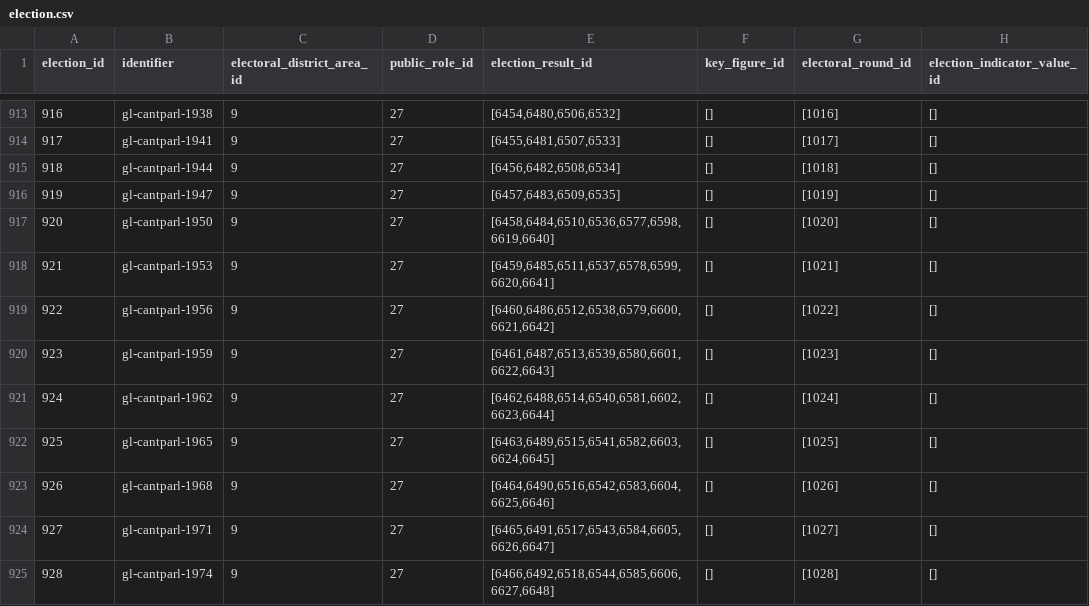
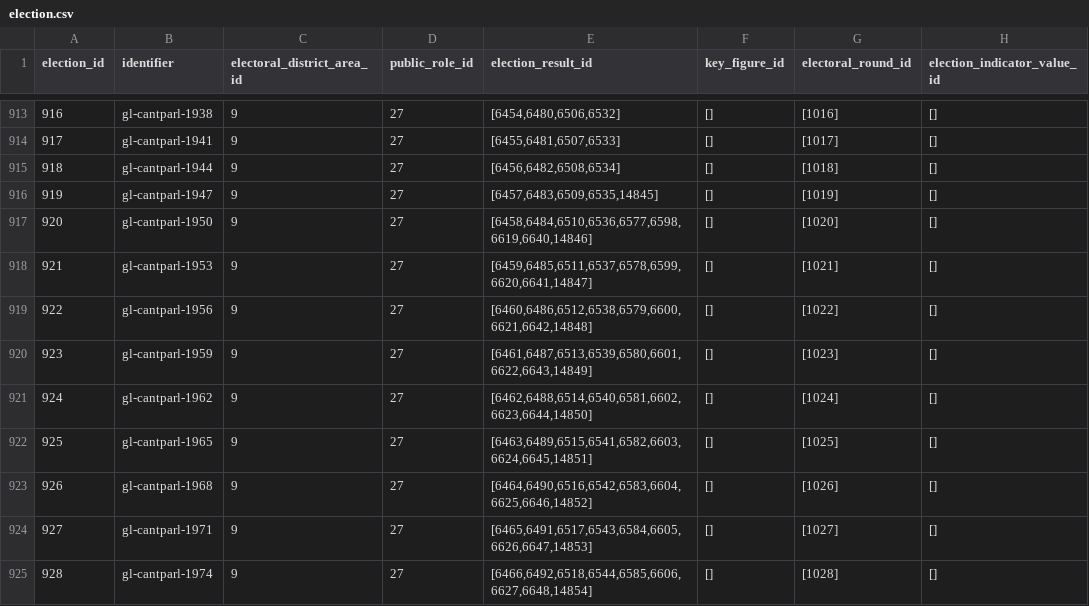
Before and after one commit to swiss/fch-political-party-pipeline, a CSV file: data/input/election.csv, drawn as a sheet; only a part is shown, gaps mark what is left out; the diff covers the shown part only; the diff names each change by its address in the sheet, - before the commit and + after, or states it on an @@ line.

```diff
--- a/data/input/election.csv
+++ b/data/input/election.csv
-E916 (election_result_id): [6457,6483,6509,6535]
+E916 (election_result_id): [6457,6483,6509,6535,14845]
-E917 (election_result_id): [6458,6484,6510,6536,6577,6598,6619,6640]
+E917 (election_result_id): [6458,6484,6510,6536,6577,6598,6619,6640,14846]
-E918 (election_result_id): [6459,6485,6511,6537,6578,6599,6620,6641]
+E918 (election_result_id): [6459,6485,6511,6537,6578,6599,6620,6641,14847]
-E919 (election_result_id): [6460,6486,6512,6538,6579,6600,6621,6642]
+E919 (election_result_id): [6460,6486,6512,6538,6579,6600,6621,6642,14848]
-E920 (election_result_id): [6461,6487,6513,6539,6580,6601,6622,6643]
+E920 (election_result_id): [6461,6487,6513,6539,6580,6601,6622,6643,14849]
-E921 (election_result_id): [6462,6488,6514,6540,6581,6602,6623,6644]
+E921 (election_result_id): [6462,6488,6514,6540,6581,6602,6623,6644,14850]
-E922 (election_result_id): [6463,6489,6515,6541,6582,6603,6624,6645]
+E922 (election_result_id): [6463,6489,6515,6541,6582,6603,6624,6645,14851]
-E923 (election_result_id): [6464,6490,6516,6542,6583,6604,6625,6646]
+E923 (election_result_id): [6464,6490,6516,6542,6583,6604,6625,6646,14852]
-E924 (election_result_id): [6465,6491,6517,6543,6584,6605,6626,6647]
+E924 (election_result_id): [6465,6491,6517,6543,6584,6605,6626,6647,14853]
-E925 (election_result_id): [6466,6492,6518,6544,6585,6606,6627,6648]
+E925 (election_result_id): [6466,6492,6518,6544,6585,6606,6627,6648,14854]
```
Also changed, not shown: 45 edited cells elsewhere in this file, data/input/election_indicator_value.csv, data/input/key_figure.csv, 27 other files.
